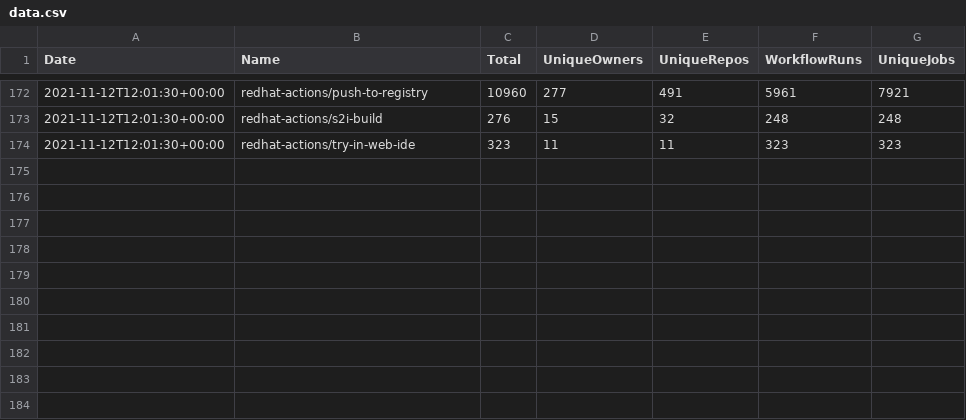
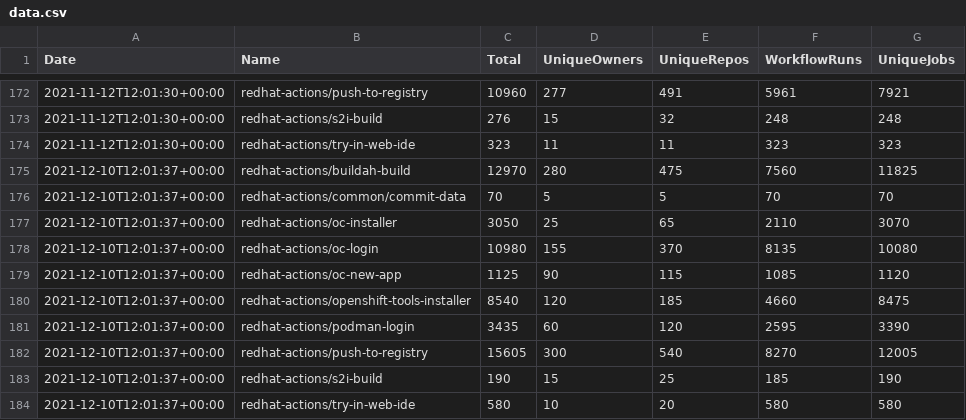
Before and after one commit to jduimovich/actions-metrics-viewer, a CSV file: data.csv, drawn as a sheet; only a part is shown, gaps mark what is left out; the diff names each change by its address in the sheet, - before the commit and + after, or states it on an @@ line.

Commit message:
new data

```diff
--- a/data.csv
+++ b/data.csv
+row 175: 2021-12-10T12:01:37+00:00 | redhat-actions/buildah-build | 12970 | 280 | 475 | 7560 | 11825
+row 176: 2021-12-10T12:01:37+00:00 | redhat-actions/common/commit-data | 70 | 5 | 5 | 70 | 70
+row 177: 2021-12-10T12:01:37+00:00 | redhat-actions/oc-installer | 3050 | 25 | 65 | 2110 | 3070
+row 178: 2021-12-10T12:01:37+00:00 | redhat-actions/oc-login | 10980 | 155 | 370 | 8135 | 10080
+row 179: 2021-12-10T12:01:37+00:00 | redhat-actions/oc-new-app | 1125 | 90 | 115 | 1085 | 1120
+row 180: 2021-12-10T12:01:37+00:00 | redhat-actions/openshift-tools-installer | 8540 | 120 | 185 | 4660 | 8475
+row 181: 2021-12-10T12:01:37+00:00 | redhat-actions/podman-login | 3435 | 60 | 120 | 2595 | 3390
+row 182: 2021-12-10T12:01:37+00:00 | redhat-actions/push-to-registry | 15605 | 300 | 540 | 8270 | 12005
+row 183: 2021-12-10T12:01:37+00:00 | redhat-actions/s2i-build | 190 | 15 | 25 | 185 | 190
+row 184: 2021-12-10T12:01:37+00:00 | redhat-actions/try-in-web-ide | 580 | 10 | 20 | 580 | 580
```
